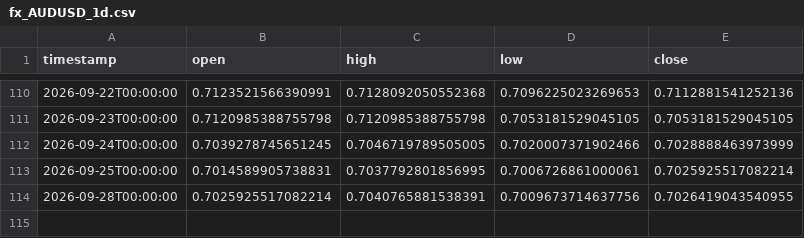
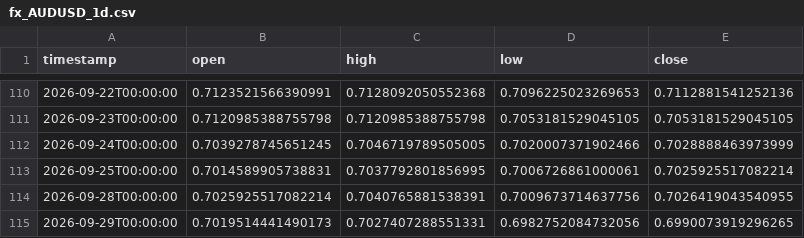
Before and after one commit to daniel17857-web/tide-paper-trader, a CSV file: data/fx_AUDUSD_1d.csv, drawn as a sheet; only a part is shown, gaps mark what is left out.

```diff
--- a/data/fx_AUDUSD_1d.csv
+++ b/data/fx_AUDUSD_1d.csv
@@ -114 +114,2 @@ timestamp,open,high,low,close
 2026-09-28T00:00:00,0.7025925517082214,0.7040765881538391,0.7009673714637756,0.7026419043540955
+2026-09-29T00:00:00,0.7019514441490173,0.7027407288551331,0.6982752084732056,0.6990073919296265
```
Also changed, not shown: data/fx_EURUSD_1d.csv, data/fx_GBPUSD_1d.csv, 4 other files.
